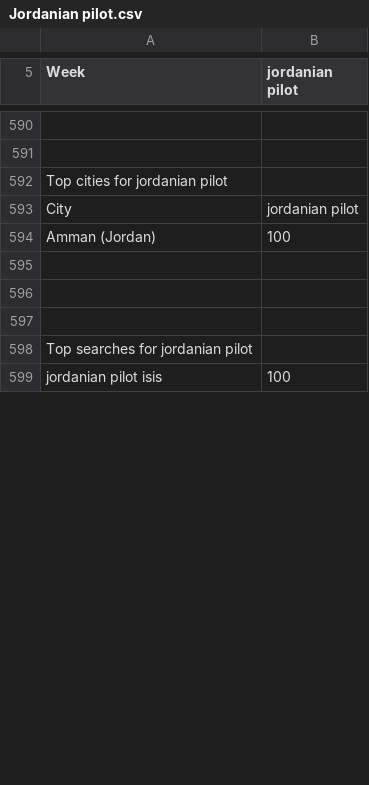
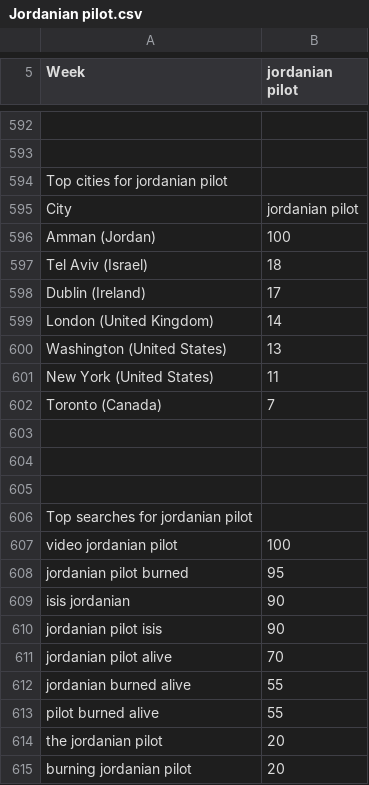
Before and after one commit to Future-Cities-Lab/MurmurWall, a CSV file: Backend/CSV/Jordanian pilot.csv, drawn as a sheet; only a part is shown, gaps mark what is left out; the diff covers the shown part only.

```diff
--- a/Backend/CSV/Jordanian pilot.csv
+++ b/Backend/CSV/Jordanian pilot.csv
@@ -594,2 +596,8 @@ City,jordanian pilot
 Amman (Jordan),100
+Tel Aviv (Israel),18
+Dublin (Ireland),17
+London (United Kingdom),14
+Washington (United States),13
+New York (United States),11
+Toronto (Canada),7
 
@@ -598,2 +606,10 @@ Amman (Jordan),100
 Top searches for jordanian pilot
-jordanian pilot isis,100
+video jordanian pilot,100
+jordanian pilot burned,95
+isis jordanian,90
+jordanian pilot isis,90
+jordanian pilot alive,70
+jordanian burned alive,55
+pilot burned alive,55
+the jordanian pilot,20
+burning jordanian pilot,20
```
Also changed, not shown: 23 added rows and 10 edited cells elsewhere in this file, Backend/CSV/Ashley Graham.csv, Backend/CSV/Conrad Hilton.csv, 25 other files.
